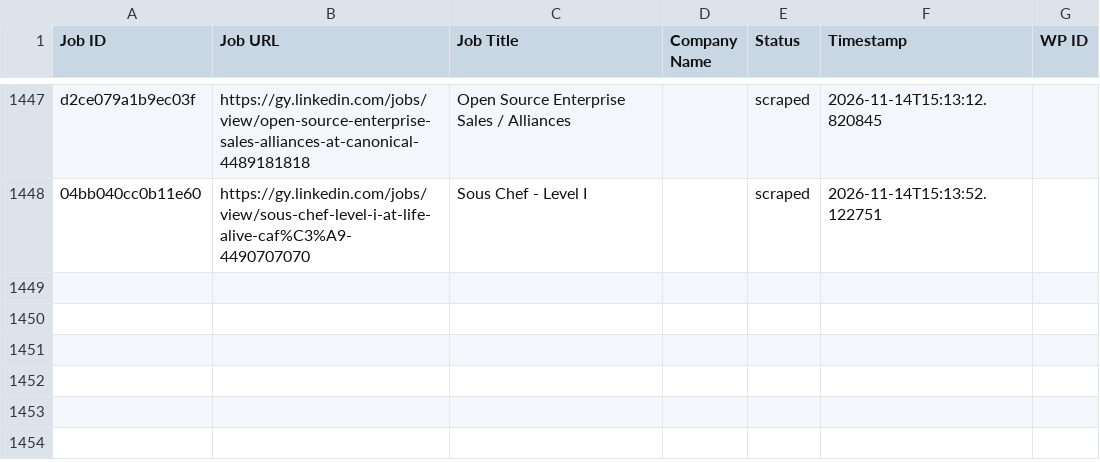
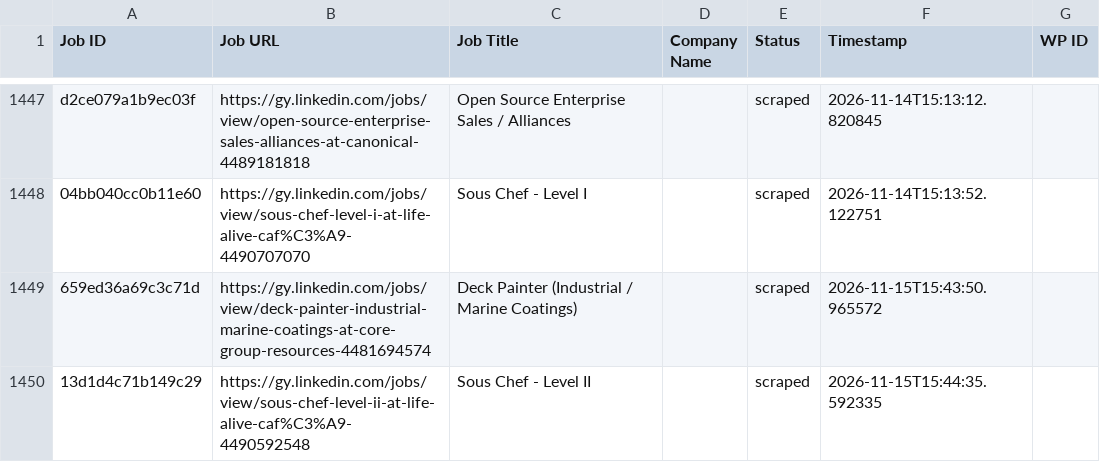
Before and after one commit to mimusdesign/gy, a CSV file: processed_jobs.csv, drawn as a sheet; only a part is shown, gaps mark what is left out; the diff names each change by its address in the sheet, - before the commit and + after, or states it on an @@ line.

```diff
--- a/processed_jobs.csv
+++ b/processed_jobs.csv
+row 1449: 659ed36a69c3c71d | https://gy.linkedin.com/jobs/view/deck-painter-industrial-marine-coatings-at-core-group-resources-4481694574 | Deck Painter (Industrial / Marine Coatings) |  | scraped | 2026-11-15T15:43:50.965572
+row 1450: 13d1d4c71b149c29 | https://gy.linkedin.com/jobs/view/sous-chef-level-ii-at-life-alive-caf%C3%A9-4490592548 | Sous Chef - Level II |  | scraped | 2026-11-15T15:44:35.592335
```
